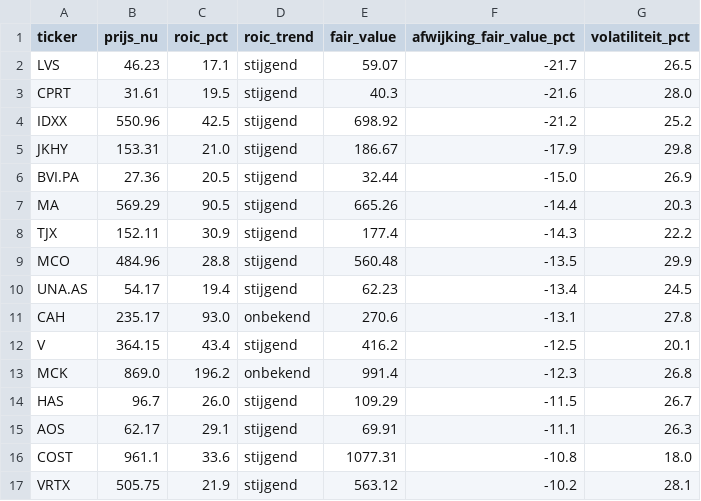
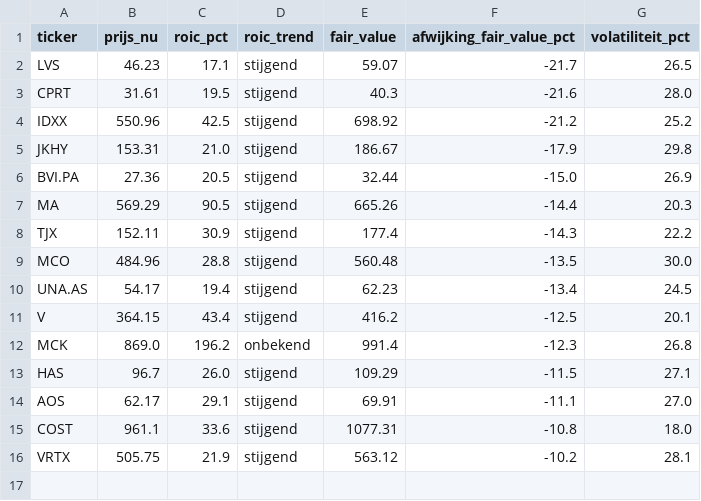
Before and after one commit to hestey-star/hestys-stock-screener, a CSV file: snowball_signals.csv, drawn as a sheet.

```diff
--- a/snowball_signals.csv
+++ b/snowball_signals.csv
@@ -8,9 +8,8 @@ MA,569.29,90.5,stijgend,665.26,-14.4,20.3
 TJX,152.11,30.9,stijgend,177.4,-14.3,22.2
-MCO,484.96,28.8,stijgend,560.48,-13.5,29.9
+MCO,484.96,28.8,stijgend,560.48,-13.5,30.0
 UNA.AS,54.17,19.4,stijgend,62.23,-13.4,24.5
-CAH,235.17,93.0,onbekend,270.6,-13.1,27.8
 V,364.15,43.4,stijgend,416.2,-12.5,20.1
 MCK,869.0,196.2,onbekend,991.4,-12.3,26.8
-HAS,96.7,26.0,stijgend,109.29,-11.5,26.7
-AOS,62.17,29.1,stijgend,69.91,-11.1,26.3
+HAS,96.7,26.0,stijgend,109.29,-11.5,27.1
+AOS,62.17,29.1,stijgend,69.91,-11.1,27.0
 COST,961.1,33.6,stijgend,1077.31,-10.8,18.0
```
Also changed, not shown: supertrend_signals.csv.
